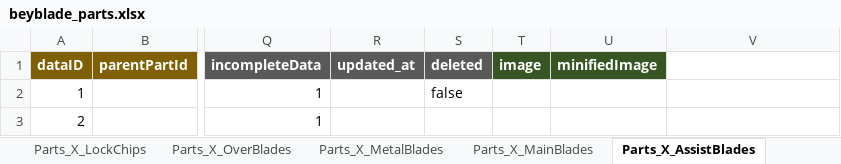
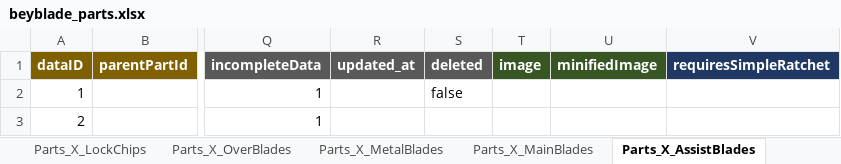
Before and after one commit to discoballonmyhead/clasher_st_beyblade_assets, an Excel workbook: samples/beyblade_parts.xlsx, sheet Parts_X_AssistBlades, drawn as a sheet; only a part is shown, gaps mark what is left out; values as stored, in another font and other column widths than the file's, no borders; charts and pictures not drawn; the diff names each change by its address in the sheet, - before the commit and + after, or states it on an @@ line.

```diff
--- a/samples/beyblade_parts.xlsx (sheet Parts_X_AssistBlades)
+++ b/samples/beyblade_parts.xlsx (sheet Parts_X_AssistBlades)
-V1: (empty)
+V1: requiresSimpleRatchet
-V1 fill: none
+V1 fill: #1F3864
```
Also changed, not shown: sheet Parts_X_Ratchets, sheet Parts_X_Blades, charts or pictures, 28 other files.
